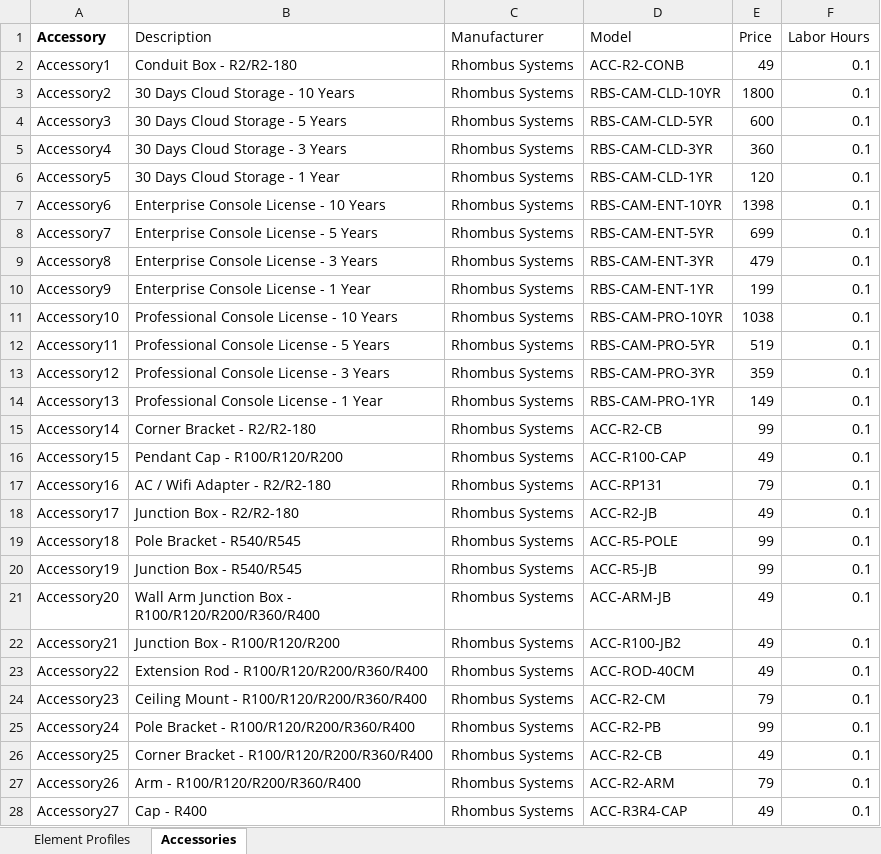
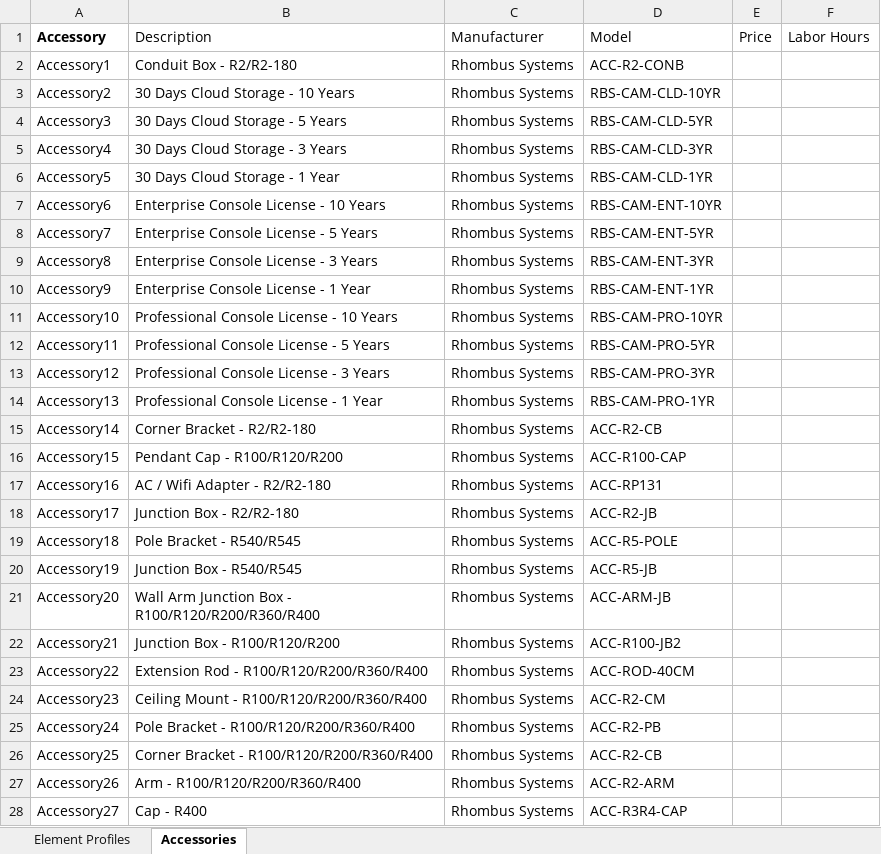
Before and after one commit to RhombusSystems/system-surveyor, an Excel workbook: Fixed Camera-Element_Profile.xlsx, sheet Accessories, drawn as a sheet; only a part is shown; values as stored, in another font and other column widths than the file's, no borders; 1 other sheet too large or unreadable and not compared; the diff covers the shown part only; the diff names each change by its address in the sheet, - before the commit and + after, or states it on an @@ line.

```diff
--- a/Fixed Camera-Element_Profile.xlsx (sheet Accessories)
+++ b/Fixed Camera-Element_Profile.xlsx (sheet Accessories)
-E2 (Price): 49
+E2 (Price): (empty)
-F2:F28 (Labor Hours): 0.1
+F2:F28 (Labor Hours): (empty)
-E3 (Price): 1800
+E3 (Price): (empty)
-E4 (Price): 600
+E4 (Price): (empty)
-E5 (Price): 360
+E5 (Price): (empty)
-E6 (Price): 120
+E6 (Price): (empty)
-E7 (Price): 1398
+E7 (Price): (empty)
-E8 (Price): 699
+E8 (Price): (empty)
-E9 (Price): 479
+E9 (Price): (empty)
-E10 (Price): 199
+E10 (Price): (empty)
-E11 (Price): 1038
+E11 (Price): (empty)
-E12 (Price): 519
+E12 (Price): (empty)
-E13 (Price): 359
+E13 (Price): (empty)
-E14 (Price): 149
+E14 (Price): (empty)
-E15 (Price): 99
+E15 (Price): (empty)
-E16 (Price): 49
+E16 (Price): (empty)
-E17 (Price): 79
+E17 (Price): (empty)
-E18 (Price): 49
+E18 (Price): (empty)
-E19:E20 (Price): 99
+E19:E20 (Price): (empty)
-E21:E23 (Price): 49
+E21:E23 (Price): (empty)
-E24 (Price): 79
+E24 (Price): (empty)
-E25 (Price): 99
+E25 (Price): (empty)
-E26 (Price): 49
+E26 (Price): (empty)
-E27 (Price): 79
+E27 (Price): (empty)
-E28 (Price): 49
+E28 (Price): (empty)
```
Also changed, not shown: 24 edited cells elsewhere in this sheet, ACS Controller-Element_Profile.xlsx, Card Reader-Element_Profile.xlsx, 5 other files.
